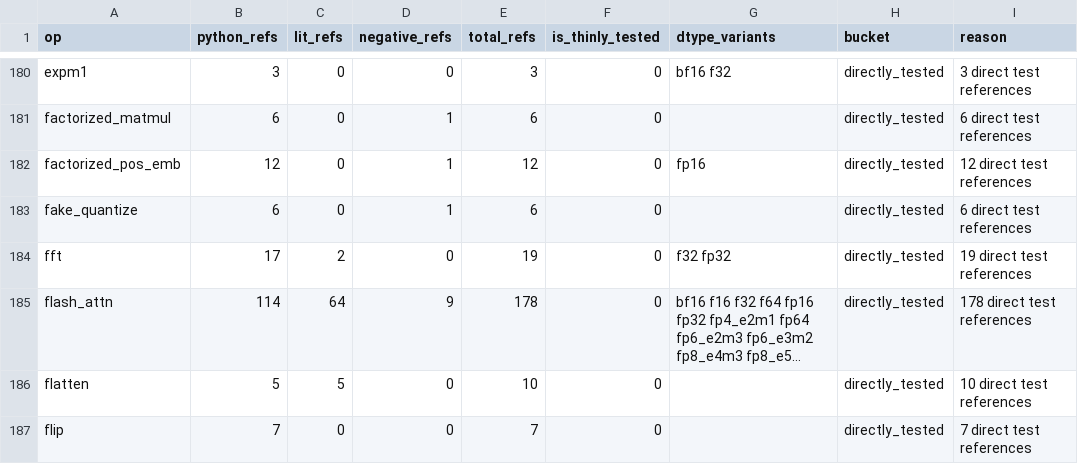
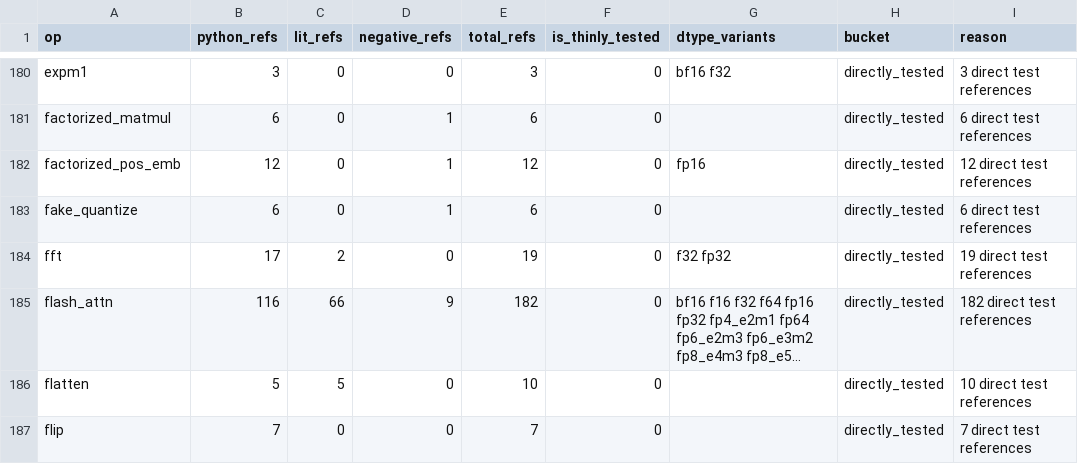
Before and after one commit to gstoner/tessera, a CSV file: docs/audit/generated/test_coverage.csv, drawn as a sheet; only a part is shown, gaps mark what is left out; long unchanged cells end in …; the diff names each change by its address in the sheet, - before the commit and + after, or states it on an @@ line.

Commit message:
Direct rank-4 streaming attention to ROCm

```diff
--- a/docs/audit/generated/test_coverage.csv
+++ b/docs/audit/generated/test_coverage.csv
-B185 (python_refs): 114
+B185 (python_refs): 116
-C185 (lit_refs): 64
+C185 (lit_refs): 66
-E185 (total_refs): 178
+E185 (total_refs): 182
-I185 (reason): 178 direct test references
+I185 (reason): 182 direct test references
```
Also changed, not shown: 17 other files.
